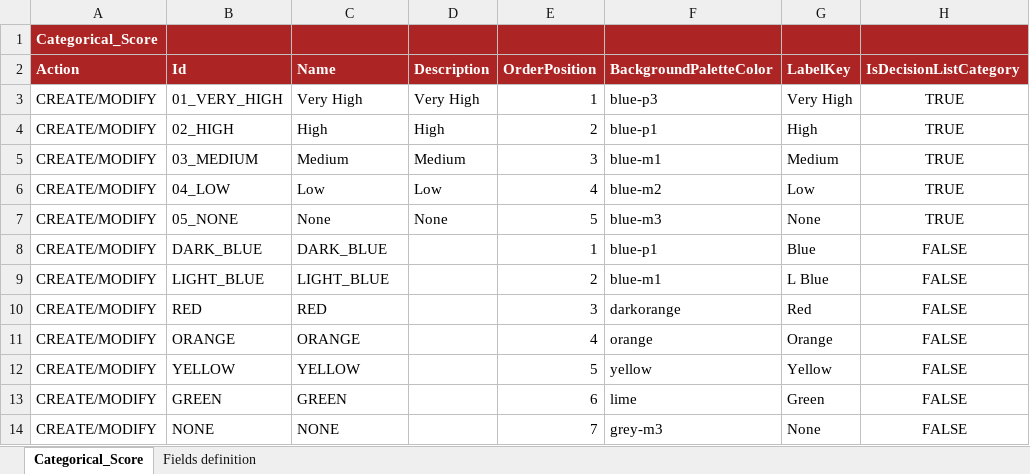
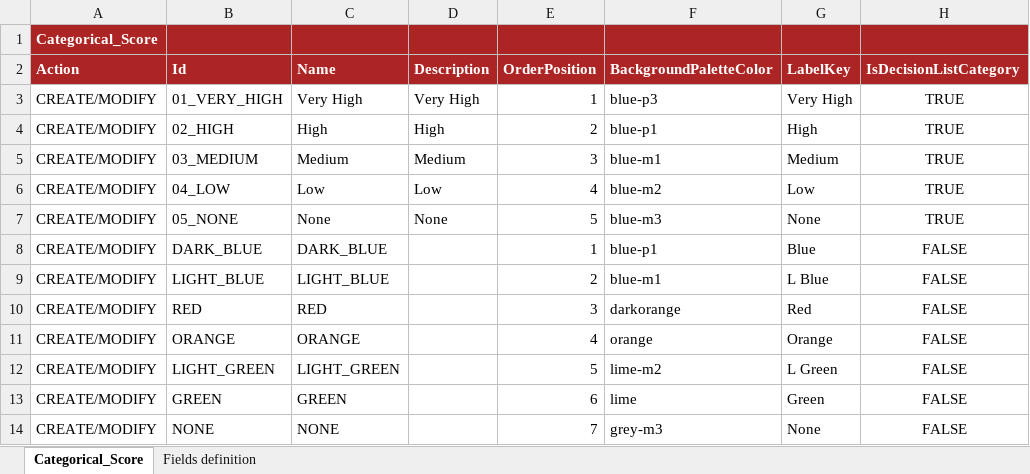
Before and after one commit to cybertop35/intelliJConf, an Excel workbook: earlywarning-pom/earlywarning-config/src/baf-instances/07_Inst_Categorical_Score.xlsx, sheet Categorical_Score, drawn as a sheet; only a part is shown; values as stored, in another font and other column widths than the file's, no borders; charts and pictures not drawn; the diff names each change by its address in the sheet, - before the commit and + after, or states it on an @@ line.

Commit message:
Change color

```diff
--- a/earlywarning-pom/earlywarning-config/src/baf-instances/07_Inst_Categorical_Score.xlsx (sheet Categorical_Score)
+++ b/earlywarning-pom/earlywarning-config/src/baf-instances/07_Inst_Categorical_Score.xlsx (sheet Categorical_Score)
-B12 (Id): YELLOW
+B12 (Id): LIGHT_GREEN
-C12 (Name): YELLOW
+C12 (Name): LIGHT_GREEN
-F12 (BackgroundPaletteColor): yellow
+F12 (BackgroundPaletteColor): lime-m2
-G12 (LabelKey): Yellow
+G12 (LabelKey): L Green
```
Also changed, not shown: charts or pictures, earlywarning-pom/earlywarning-config/src/baf-instances/26_Inst_Matrix_Default_BIB.xlsx.
